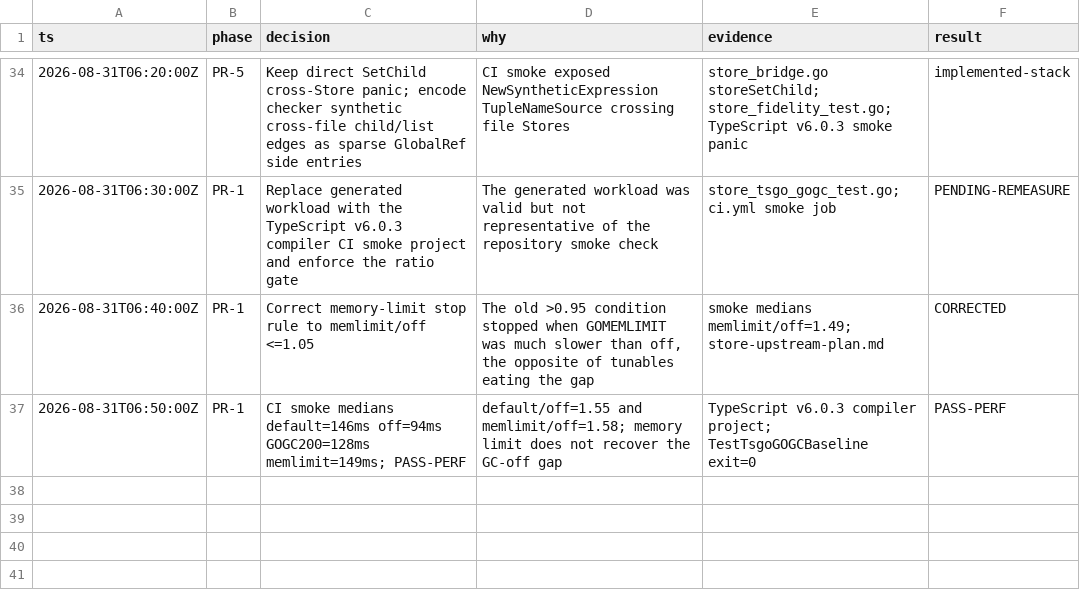
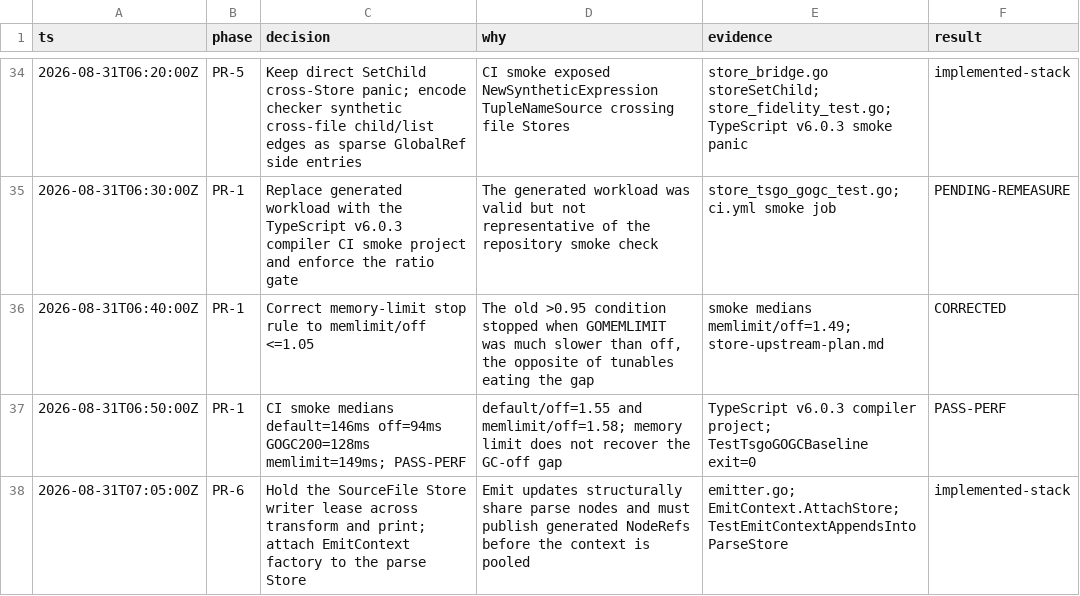
Before and after one commit to no-yan/TypeScript, a TSV file: tsc/.audit/store-open-questions.tsv, drawn as a sheet; only a part is shown, gaps mark what is left out.

```diff
--- a/tsc/.audit/store-open-questions.tsv
+++ b/tsc/.audit/store-open-questions.tsv
@@ -37 +37,2 @@ ts	phase	decision	why	evidence	result
 2026-08-31T06:50:00Z	PR-1	CI smoke medians default=146ms off=94ms GOGC200=128ms memlimit=149ms; PASS-PERF	default/off=1.55 and memlimit/off=1.58; memory limit does not recover the GC-off gap	TypeScript v6.0.3 compiler project; TestTsgoGOGCBaseline exit=0	PASS-PERF
+2026-08-31T07:05:00Z	PR-6	Hold the SourceFile Store writer lease across transform and print; attach EmitContext factory to the parse Store	Emit updates structurally share parse nodes and must publish generated NodeRefs before the context is pooled	emitter.go; EmitContext.AttachStore; TestEmitContextAppendsIntoParseStore	implemented-stack
```
Also changed, not shown: 6 other files.
